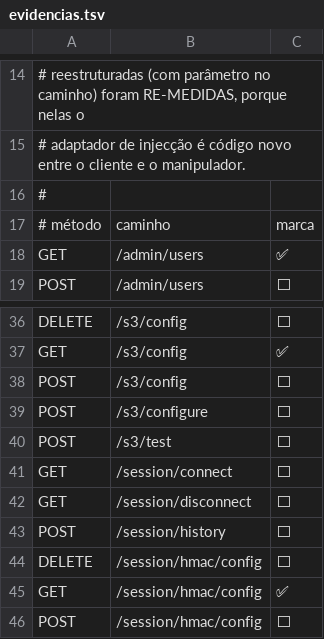
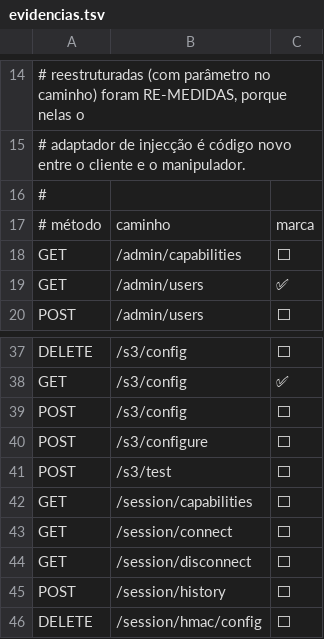
Before and after one commit to boot-albuquerque/wa-api, a TSV file: api/openapi/evidencias.tsv, drawn as a sheet; only a part is shown, gaps mark what is left out; the shorter side is filled out with more unchanged rows; the diff names each change by its address in the sheet, - before the commit and + after, or states it on an @@ line.

Commit message:
docs(openapi): documenta engine em /admin/users e as rotas de capacidades
Adiciona o campo engine (obrigatório, enum wa_noise/wa_headless) aos
esquemas de criação, edição e leitura de /admin/users, os erros
invalid_engine, engine_immutable e session_superseded nas respostas
correspondentes, e o novo grupo api/openapi/paths/capabilities.yaml com
GET /session/capabilities e GET /admin/capabilities. evidencias.tsv marca
as duas rotas novas como ⬜ (mesma convenção de POST/PUT /admin/users:
testes de rota com SQLite real existem, chamada contra servidor vivo
não). Regenerado pkg/presentation/http/apidocs/openapi.yaml e
actualizadas as contagens em docs/OPENAPI-EVIDENCIAS.md e
docs/PRODUCTION-READINESS.md.

```diff
--- a/api/openapi/evidencias.tsv
+++ b/api/openapi/evidencias.tsv
+row 18: GET | /admin/capabilities | ⬜
+row 42: GET | /session/capabilities | ⬜
```
Also changed, not shown: 7 other files.
